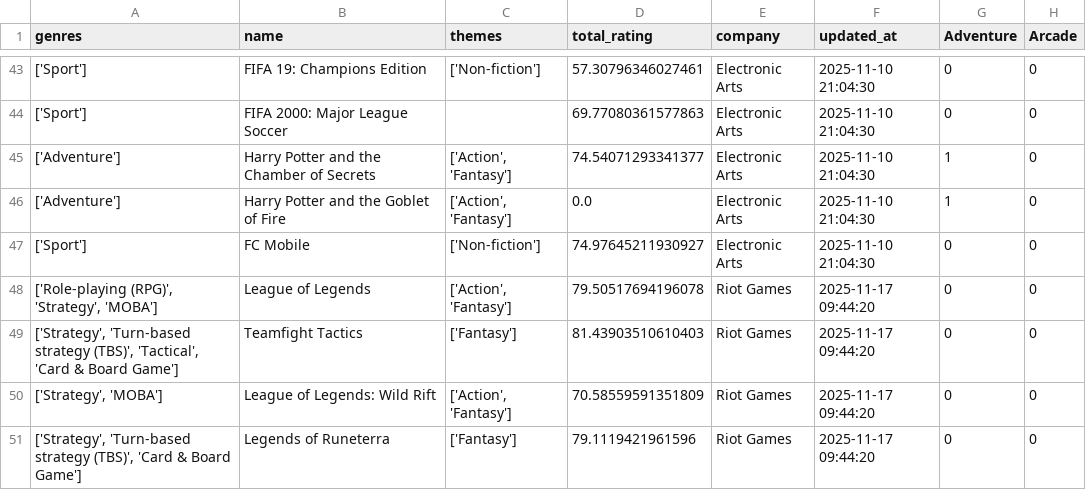
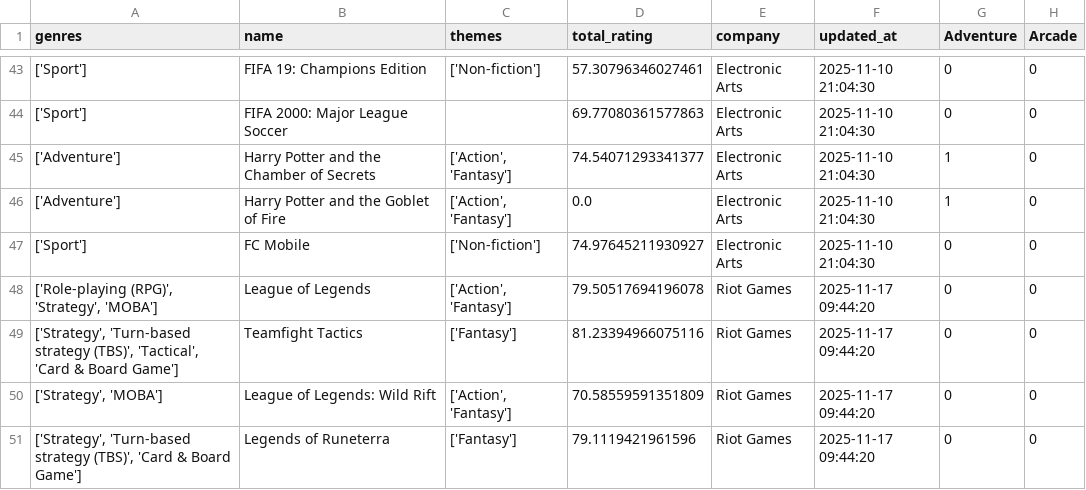
Before and after one commit to tangnaaron/Video-Game-Market-Forecast-Dashboard, a CSV file: csv/games_cleaned.csv, drawn as a sheet; only a part is shown, gaps mark what is left out; the diff names each change by its address in the sheet, - before the commit and + after, or states it on an @@ line.

Commit message:
Updating data

```diff
--- a/csv/games_cleaned.csv
+++ b/csv/games_cleaned.csv
-D49 (total_rating): 81.43903510610403
+D49 (total_rating): 81.23394966075116
```
